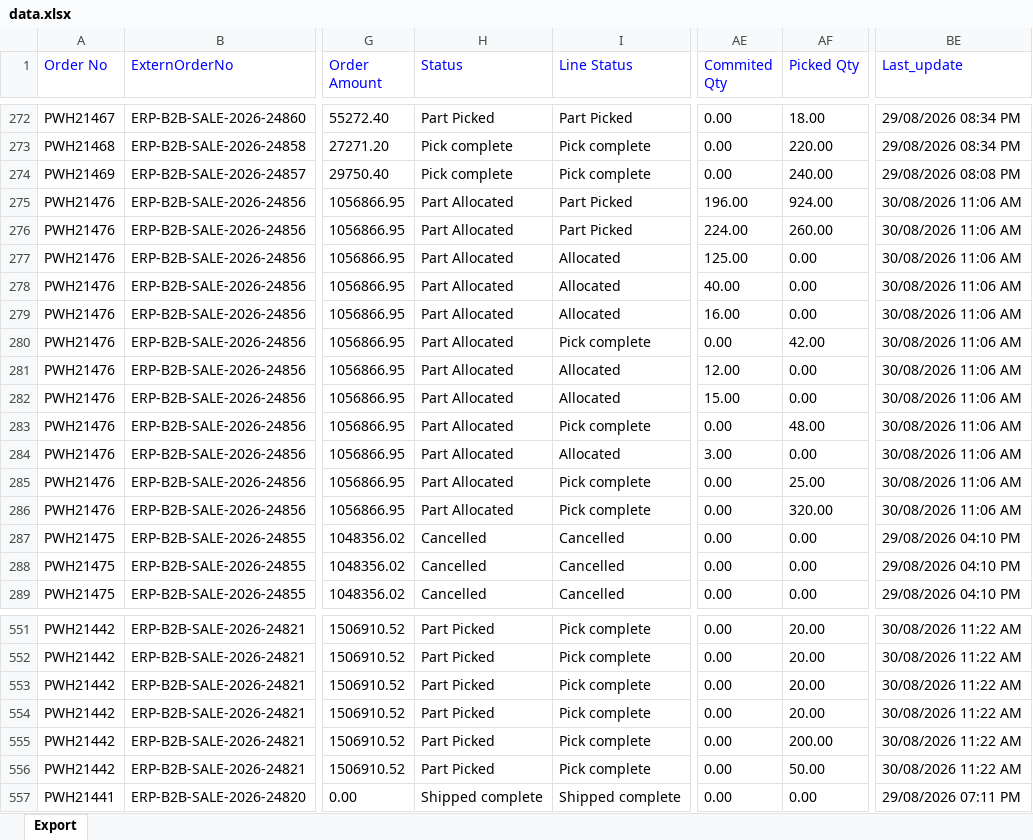
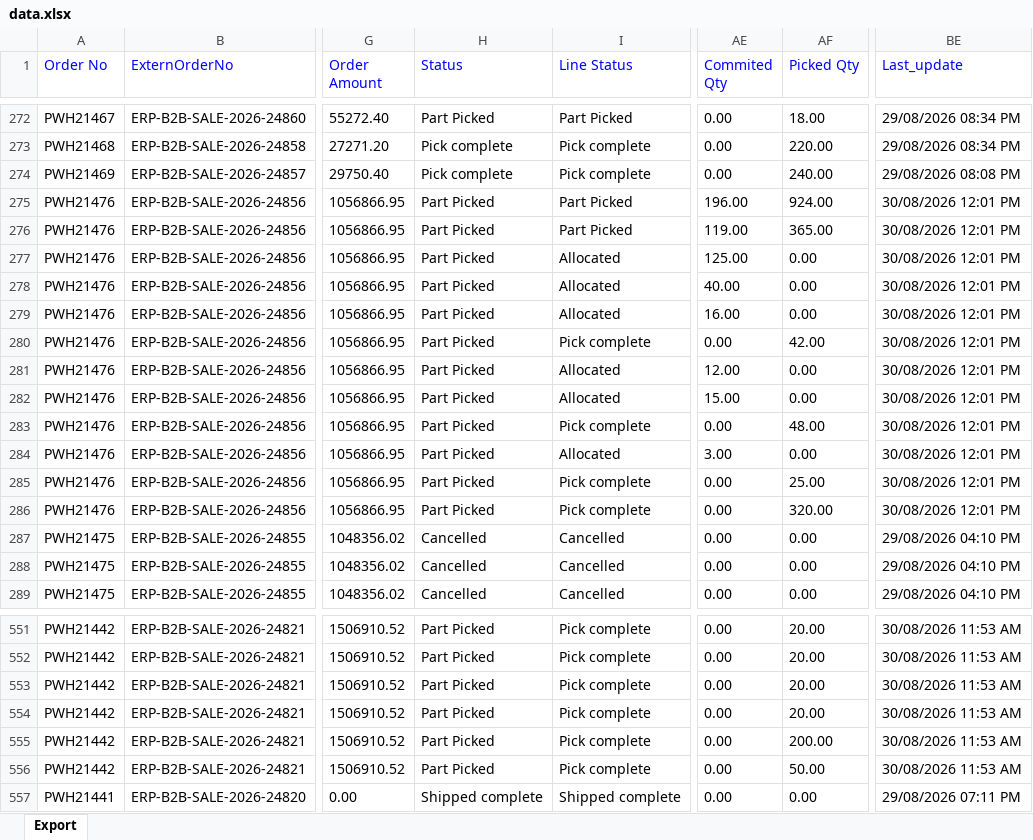
Before and after one commit to Kamal2-Pal/PW-Master-Dashboard-V2, an Excel workbook: data.xlsx, sheet Export, drawn as a sheet; only a part is shown, gaps mark what is left out; values as stored, in another font and other column widths than the file's, no borders; the diff covers the shown part only; the diff names each change by its address in the sheet, - before the commit and + after, or states it on an @@ line.

```diff
--- a/data.xlsx (sheet Export)
+++ b/data.xlsx (sheet Export)
-H275:H286 (Status): Part Allocated
+H275:H286 (Status): Part Picked
-BE275:BE286 (Last_update): 30/08/2026 11:06 AM
+BE275:BE286 (Last_update): 30/08/2026 12:01 PM
-AE276 (Commited Qty): 224.00
+AE276 (Commited Qty): 119.00
-AF276 (Picked Qty): 260.00
+AF276 (Picked Qty): 365.00
-BE551:BE556 (Last_update): 30/08/2026 11:22 AM
+BE551:BE556 (Last_update): 30/08/2026 11:53 AM
```
Also changed, not shown: 34 edited cells elsewhere in this sheet.
